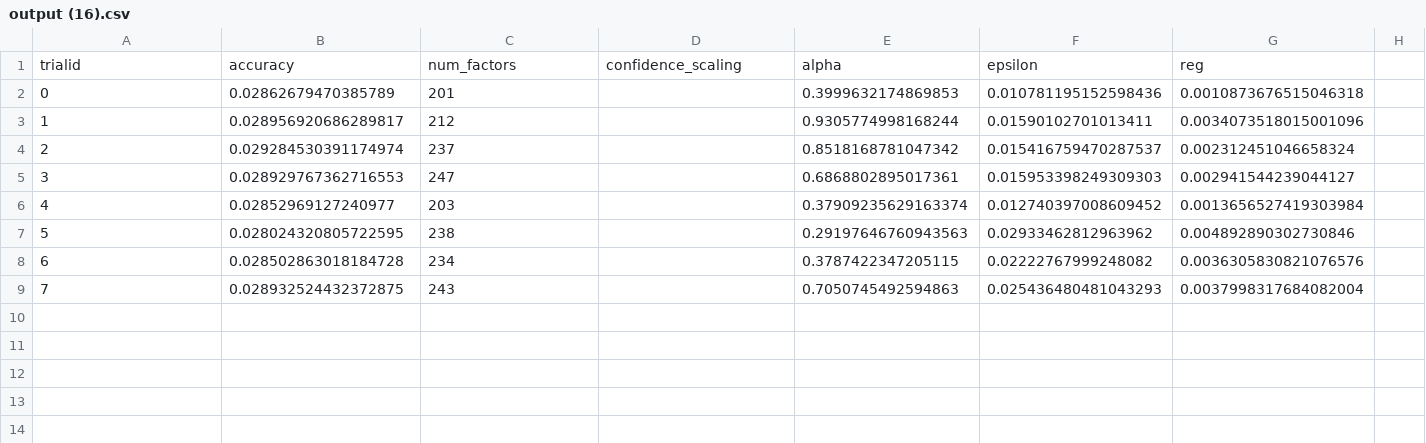
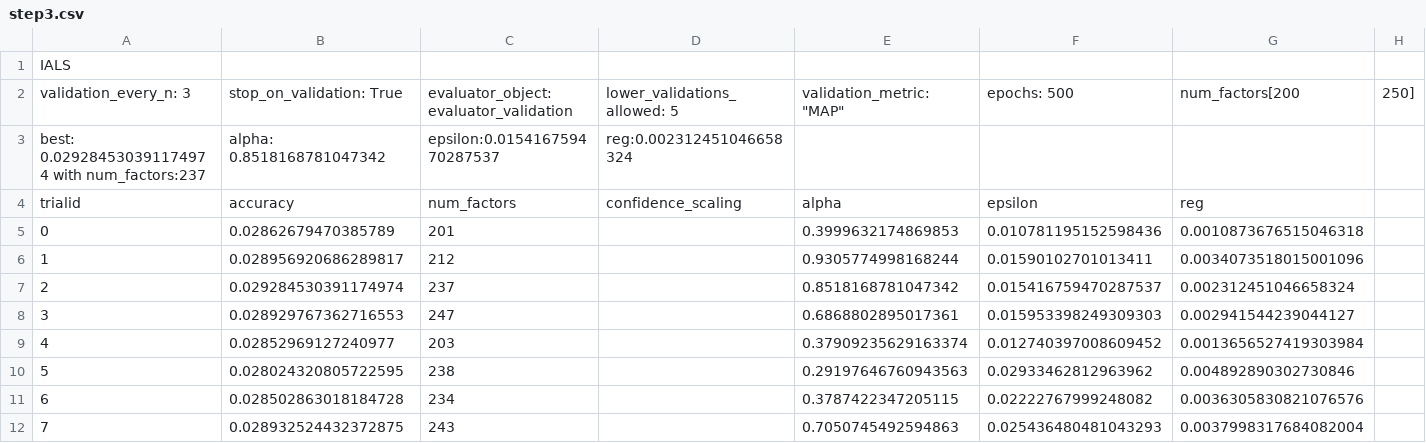
Before and after one commit to FrancescoZanella/RecSystems, a CSV file: MyTuning/IALS/step3.csv (was MyTuning/IALS/output (16).csv), drawn as a sheet; only a part is shown; rows hold the shown columns only; the diff names each change by its address in the sheet, - before the commit and + after, or states it on an @@ line.

Commit message:
Update and rename output (16).csv to step3.csv

```diff
--- a/MyTuning/IALS/output (16).csv
+++ b/MyTuning/IALS/step3.csv
+row 1: IALS
+row 2: validation_every_n: 3 | stop_on_validation: True | evaluator_object: evaluator_validation | lower_validations_allowed: 5 | validation_metric: "MAP" | epochs: 500 | num_factors[200 | 250]
+row 3: best: 0.029284530391174974 with num_factors:237 | alpha: 0.8518168781047342 | epsilon:0.015416759470287537 | reg:0.002312451046658324
```
